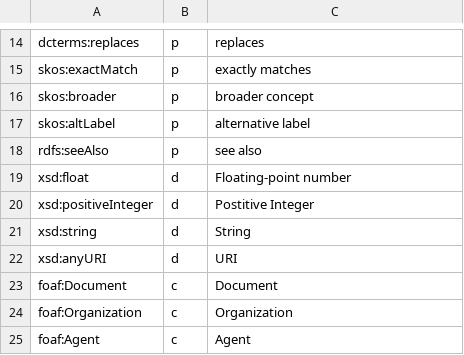
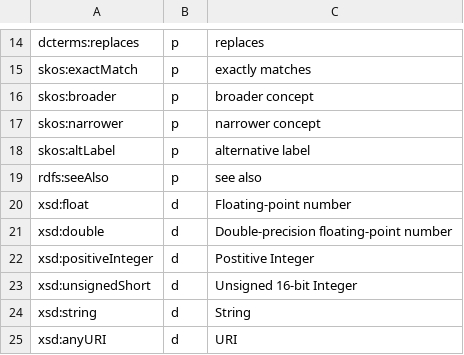
Before and after one commit to cgutteridge/uri4uri, a CSV file: htdocs/data/nsextras.csv, drawn as a sheet; only a part is shown, gaps mark what is left out; the shorter side is filled out with more unchanged rows.

```diff
--- a/htdocs/data/nsextras.csv
+++ b/htdocs/data/nsextras.csv
@@ -16,2 +16,3 @@ skos:exactMatch,p,exactly matches
 skos:broader,p,broader concept
+skos:narrower,p,narrower concept
 skos:altLabel,p,alternative label
@@ -19,3 +20,5 @@ rdfs:seeAlso,p,see also
 xsd:float,d,Floating-point number
+xsd:double,d,Double-precision floating-point number
 xsd:positiveInteger,d,Postitive Integer
+xsd:unsignedShort,d,Unsigned 16-bit Integer
 xsd:string,d,String
```
Also changed, not shown: htdocs/data/ns.csv, 7 other files.
